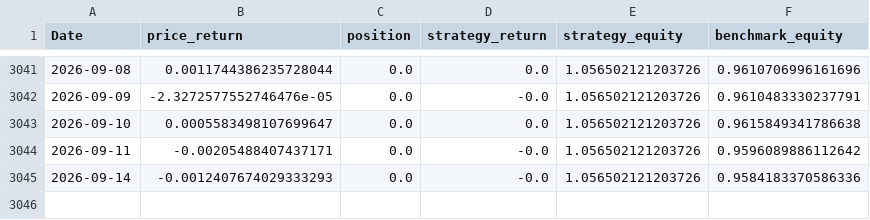
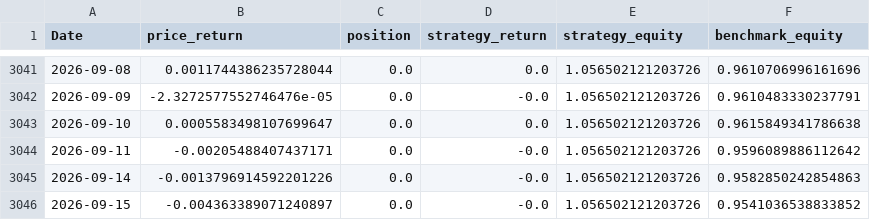
Before and after one commit to useraya/quant-risk-toolkit, a CSV file: data/eurusd/backtest.csv, drawn as a sheet; only a part is shown, gaps mark what is left out.

```diff
--- a/data/eurusd/backtest.csv
+++ b/data/eurusd/backtest.csv
@@ -3044,2 +3044,3 @@ Date,price_return,position,strategy_return,strategy_equity,benchmark_equity
 2026-09-11,-0.00205488407437171,0.0,-0.0,1.056502121203726,0.9596089886112642
-2026-09-14,-0.0012407674029333293,0.0,-0.0,1.056502121203726,0.9584183370586336
+2026-09-14,-0.0013796914592201226,0.0,-0.0,1.056502121203726,0.9582850242854863
+2026-09-15,-0.004363389071240897,0.0,-0.0,1.056502121203726,0.9541036538833852
```
Also changed, not shown: data/gold/backtest.csv, data/multi_market_summary.csv, 23 other files.
